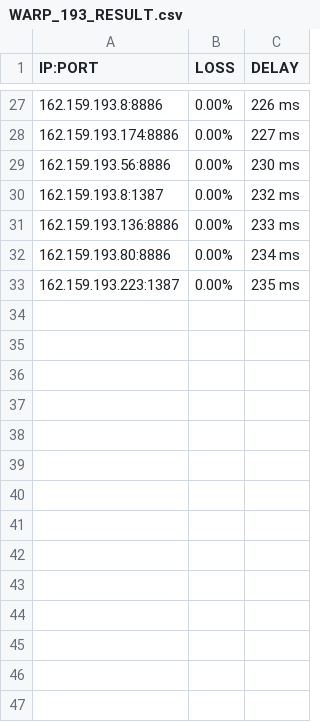
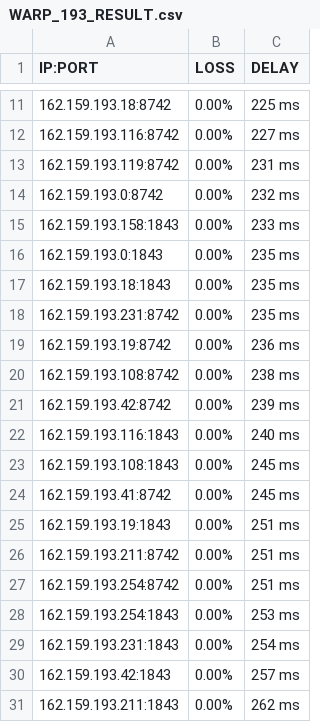
Before and after one commit to blesdmm/WARP2sub, a CSV file: WARP_193_RESULT.csv, drawn as a sheet; only a part is shown, gaps mark what is left out; the diff covers the shown part only.

```diff
--- a/WARP_193_RESULT.csv
+++ b/WARP_193_RESULT.csv
@@ -27,7 +11,21 @@ IP:PORT, LOSS, DELAY
-162.159.193.8:8886,0.00%,226 ms
-162.159.193.174:8886,0.00%,227 ms
-162.159.193.56:8886,0.00%,230 ms
-162.159.193.8:1387,0.00%,232 ms
-162.159.193.136:8886,0.00%,233 ms
-162.159.193.80:8886,0.00%,234 ms
-162.159.193.223:1387,0.00%,235 ms
+162.159.193.18:8742,0.00%,225 ms
+162.159.193.116:8742,0.00%,227 ms
+162.159.193.119:8742,0.00%,231 ms
+162.159.193.0:8742,0.00%,232 ms
+162.159.193.158:1843,0.00%,233 ms
+162.159.193.0:1843,0.00%,235 ms
+162.159.193.18:1843,0.00%,235 ms
+162.159.193.231:8742,0.00%,235 ms
+162.159.193.19:8742,0.00%,236 ms
+162.159.193.108:8742,0.00%,238 ms
+162.159.193.42:8742,0.00%,239 ms
+162.159.193.116:1843,0.00%,240 ms
+162.159.193.108:1843,0.00%,245 ms
+162.159.193.41:8742,0.00%,245 ms
+162.159.193.19:1843,0.00%,251 ms
+162.159.193.211:8742,0.00%,251 ms
+162.159.193.254:8742,0.00%,251 ms
+162.159.193.254:1843,0.00%,253 ms
+162.159.193.231:1843,0.00%,254 ms
+162.159.193.42:1843,0.00%,257 ms
+162.159.193.211:1843,0.00%,262 ms
```
Also changed, not shown: 16 removed rows and 16 edited cells elsewhere in this file, WARP_BEST_RESULT.csv, WARP_DIFF_RESULT.csv, 3 other files.
